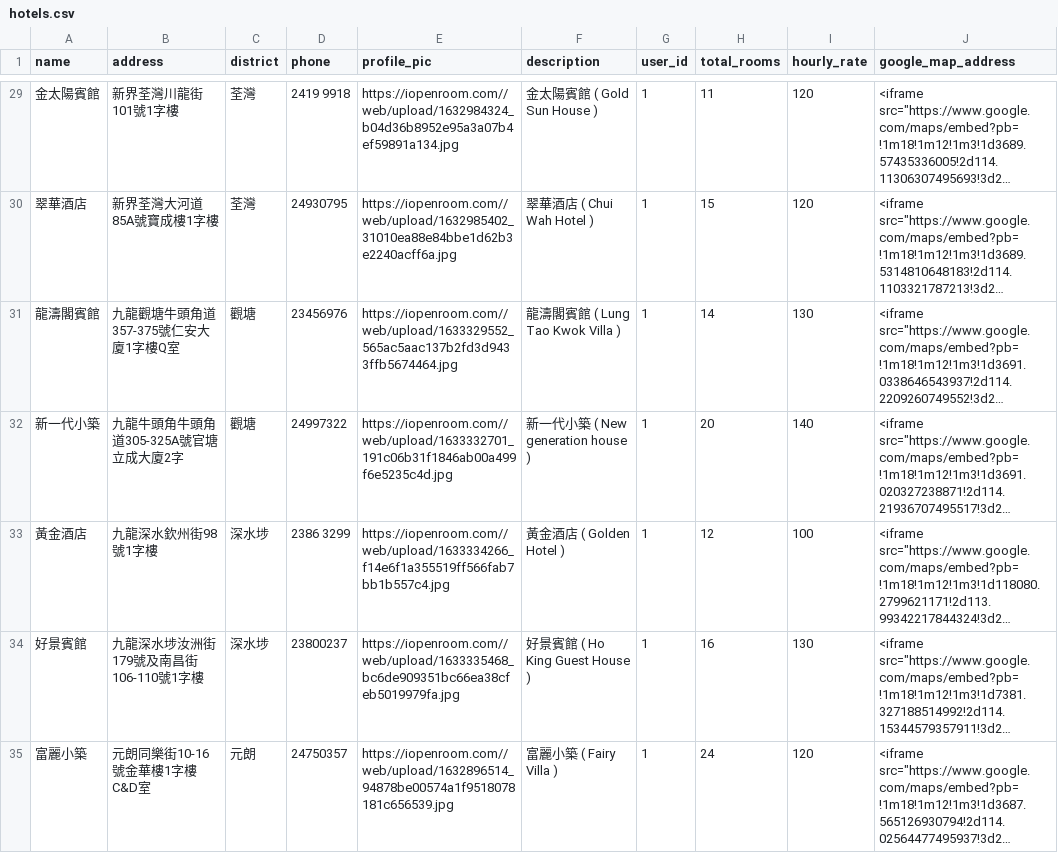
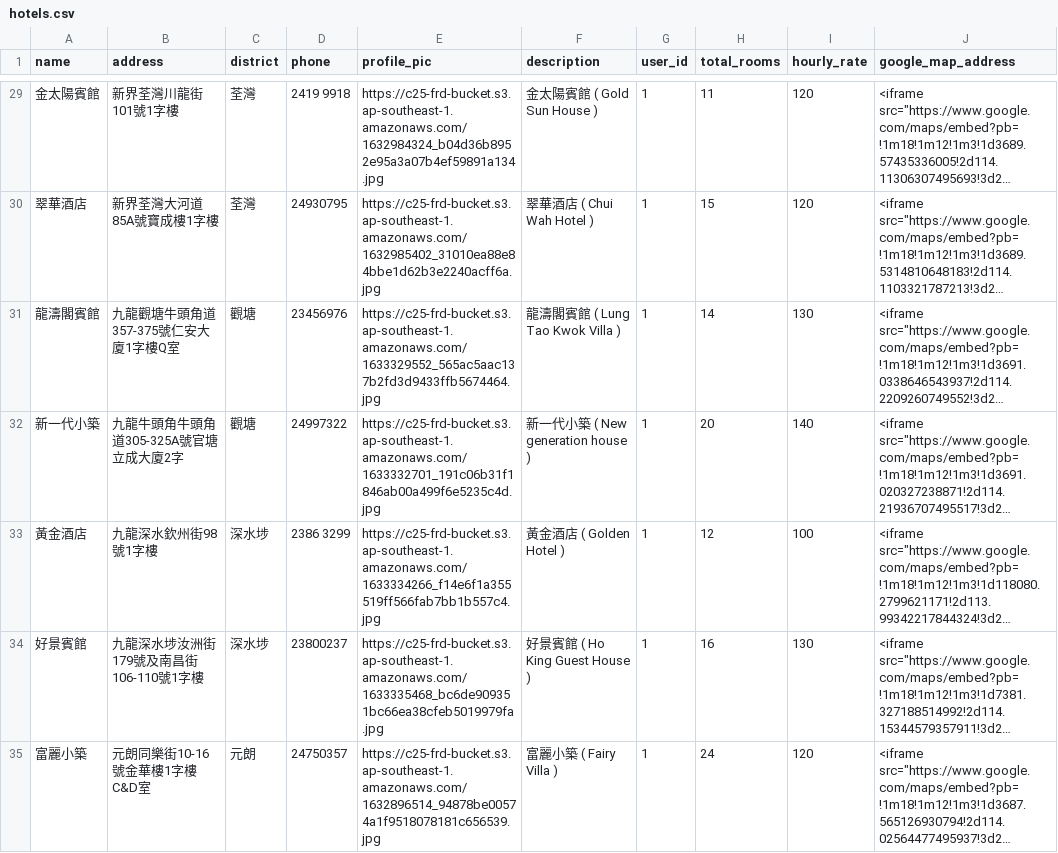
Before and after one commit to YauKokPan/c25-FRD-project-01-tw, a CSV file: nest-server/data/hotels.csv, drawn as a sheet; only a part is shown, gaps mark what is left out; long unchanged cells end in …; the diff covers the shown part only; the diff names each change by its address in the sheet, - before the commit and + after, or states it on an @@ line.

Commit message:
debug user profile page, comment checkoutpage component for stripe, change schema and seed file for S3 URL

```diff
--- a/nest-server/data/hotels.csv
+++ b/nest-server/data/hotels.csv
-E29 (profile_pic): https://iopenroom.com//web/upload/1632984324_b04d36b8952e95a3a07b4ef59891a134.jpg
+E29 (profile_pic): https://c25-frd-bucket.s3.ap-southeast-1.amazonaws.com/1632984324_b04d36b8952e95a3a07b4ef59891a134.jpg
-E30 (profile_pic): https://iopenroom.com//web/upload/1632985402_31010ea88e84bbe1d62b3e2240acff6a.jpg
+E30 (profile_pic): https://c25-frd-bucket.s3.ap-southeast-1.amazonaws.com/1632985402_31010ea88e84bbe1d62b3e2240acff6a.jpg
-E31 (profile_pic): https://iopenroom.com//web/upload/1633329552_565ac5aac137b2fd3d9433ffb5674464.jpg
+E31 (profile_pic): https://c25-frd-bucket.s3.ap-southeast-1.amazonaws.com/1633329552_565ac5aac137b2fd3d9433ffb5674464.jpg
-E32 (profile_pic): https://iopenroom.com//web/upload/1633332701_191c06b31f1846ab00a499f6e5235c4d.jpg
+E32 (profile_pic): https://c25-frd-bucket.s3.ap-southeast-1.amazonaws.com/1633332701_191c06b31f1846ab00a499f6e5235c4d.jpg
-E33 (profile_pic): https://iopenroom.com//web/upload/1633334266_f14e6f1a355519ff566fab7bb1b557c4.jpg
+E33 (profile_pic): https://c25-frd-bucket.s3.ap-southeast-1.amazonaws.com/1633334266_f14e6f1a355519ff566fab7bb1b557c4.jpg
-E34 (profile_pic): https://iopenroom.com//web/upload/1633335468_bc6de909351bc66ea38cfeb5019979fa.jpg
+E34 (profile_pic): https://c25-frd-bucket.s3.ap-southeast-1.amazonaws.com/1633335468_bc6de909351bc66ea38cfeb5019979fa.jpg
-E35 (profile_pic): https://iopenroom.com//web/upload/1632896514_94878be00574a1f9518078181c656539.jpg
+E35 (profile_pic): https://c25-frd-bucket.s3.ap-southeast-1.amazonaws.com/1632896514_94878be00574a1f9518078181c656539.jpg
```
Also changed, not shown: 140 edited cells elsewhere in this file, 9 other files.
